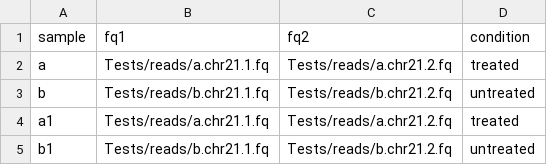
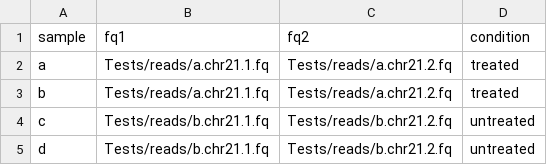
Before and after one commit to JoelHaubold/FPBioinformatik, a TSV file: samplesheet.tsv, drawn as a sheet.

```diff
--- a/samplesheet.tsv
+++ b/samplesheet.tsv
@@ -2,4 +2,4 @@ sample	fq1	fq2	condition
 a	Tests/reads/a.chr21.1.fq	Tests/reads/a.chr21.2.fq	treated
-b	Tests/reads/b.chr21.1.fq	Tests/reads/b.chr21.2.fq	untreated
-a1	Tests/reads/a.chr21.1.fq	Tests/reads/a.chr21.2.fq	treated
-b1	Tests/reads/b.chr21.1.fq	Tests/reads/b.chr21.2.fq	untreated
+b	Tests/reads/a.chr21.1.fq	Tests/reads/a.chr21.2.fq	treated
+c	Tests/reads/b.chr21.1.fq	Tests/reads/b.chr21.2.fq	untreated
+d	Tests/reads/b.chr21.1.fq	Tests/reads/b.chr21.2.fq	untreated
```
Also changed, not shown: quantOutput/b/abundance.tsv, 28 other files.
